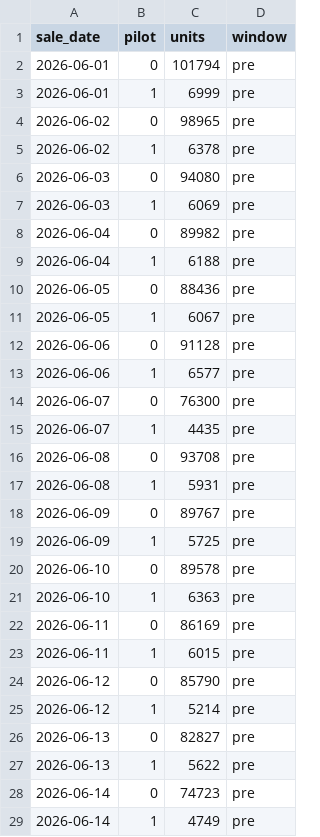
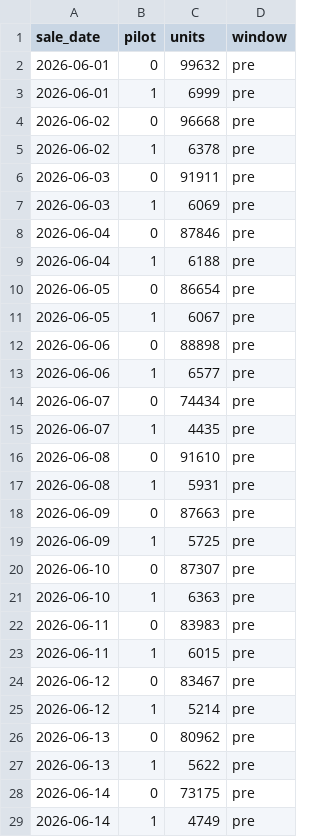
Before and after one commit to prsuman1/price-increase-responce, a CSV file: data/daily_units.csv, drawn as a sheet; only a part is shown; the diff covers the shown part only.

```diff
--- a/data/daily_units.csv
+++ b/data/daily_units.csv
@@ -1,29 +1,29 @@
 sale_date,pilot,units,window
-2026-06-01,0,101794,pre
+2026-06-01,0,99632,pre
 2026-06-01,1,6999,pre
-2026-06-02,0,98965,pre
+2026-06-02,0,96668,pre
 2026-06-02,1,6378,pre
-2026-06-03,0,94080,pre
+2026-06-03,0,91911,pre
 2026-06-03,1,6069,pre
-2026-06-04,0,89982,pre
+2026-06-04,0,87846,pre
 2026-06-04,1,6188,pre
-2026-06-05,0,88436,pre
+2026-06-05,0,86654,pre
 2026-06-05,1,6067,pre
-2026-06-06,0,91128,pre
+2026-06-06,0,88898,pre
 2026-06-06,1,6577,pre
-2026-06-07,0,76300,pre
+2026-06-07,0,74434,pre
 2026-06-07,1,4435,pre
-2026-06-08,0,93708,pre
+2026-06-08,0,91610,pre
 2026-06-08,1,5931,pre
-2026-06-09,0,89767,pre
+2026-06-09,0,87663,pre
 2026-06-09,1,5725,pre
-2026-06-10,0,89578,pre
+2026-06-10,0,87307,pre
 2026-06-10,1,6363,pre
-2026-06-11,0,86169,pre
+2026-06-11,0,83983,pre
 2026-06-11,1,6015,pre
-2026-06-12,0,85790,pre
+2026-06-12,0,83467,pre
 2026-06-12,1,5214,pre
-2026-06-13,0,82827,pre
+2026-06-13,0,80962,pre
 2026-06-13,1,5622,pre
-2026-06-14,0,74723,pre
+2026-06-14,0,73175,pre
 2026-06-14,1,4749,pre
```
Also changed, not shown: 4 added rows and 30 edited cells elsewhere in this file, data/daily_gain.csv, data/daily_store_gain.csv, 16 other files.
